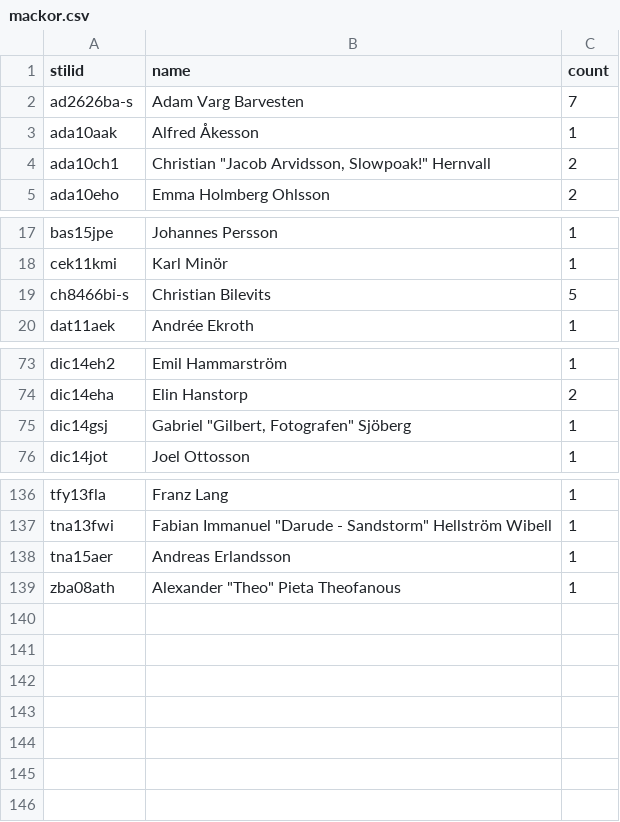
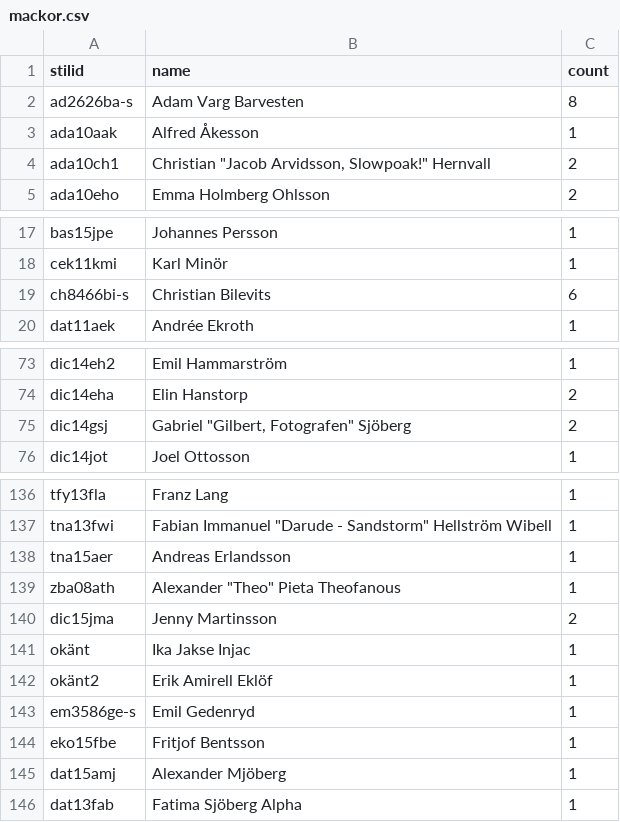
Before and after one commit to OskarDamkjaer/mackor, a CSV file: mackor.csv, drawn as a sheet; only a part is shown, gaps mark what is left out.

```diff
--- a/mackor.csv
+++ b/mackor.csv
@@ -1,3 +1,3 @@
 stilid,name,count
-ad2626ba-s,Adam Varg Barvesten,7
+ad2626ba-s,Adam Varg Barvesten,8
 ada10aak,Alfred Åkesson,1
@@ -18,3 +18,3 @@ bas15jpe,Johannes Persson,1
 cek11kmi,Karl Minör,1
-ch8466bi-s,Christian Bilevits,5
+ch8466bi-s,Christian Bilevits,6
 dat11aek,Andrée Ekroth,1
@@ -74,3 +74,3 @@ dic14eh2,Emil Hammarström,1
 dic14eha,Elin Hanstorp,2
-dic14gsj,"Gabriel ""Gilbert, Fotografen"" Sjöberg",1
+dic14gsj,"Gabriel ""Gilbert, Fotografen"" Sjöberg",2
 dic14jot,Joel Ottosson,1
@@ -139 +139,8 @@ tna15aer,Andreas Erlandsson,1
 zba08ath,"Alexander ""Theo"" Pieta Theofanous",1
+dic15jma,Jenny Martinsson,2
+okänt,Ika Jakse Injac,1
+okänt2,Erik Amirell Eklöf,1
+em3586ge-s,Emil Gedenryd,1
+eko15fbe,Fritjof Bentsson,1
+dat15amj,Alexander Mjöberg,1
+dat13fab,Fatima Sjöberg Alpha,1
```
Also changed, not shown: 1 other file.
